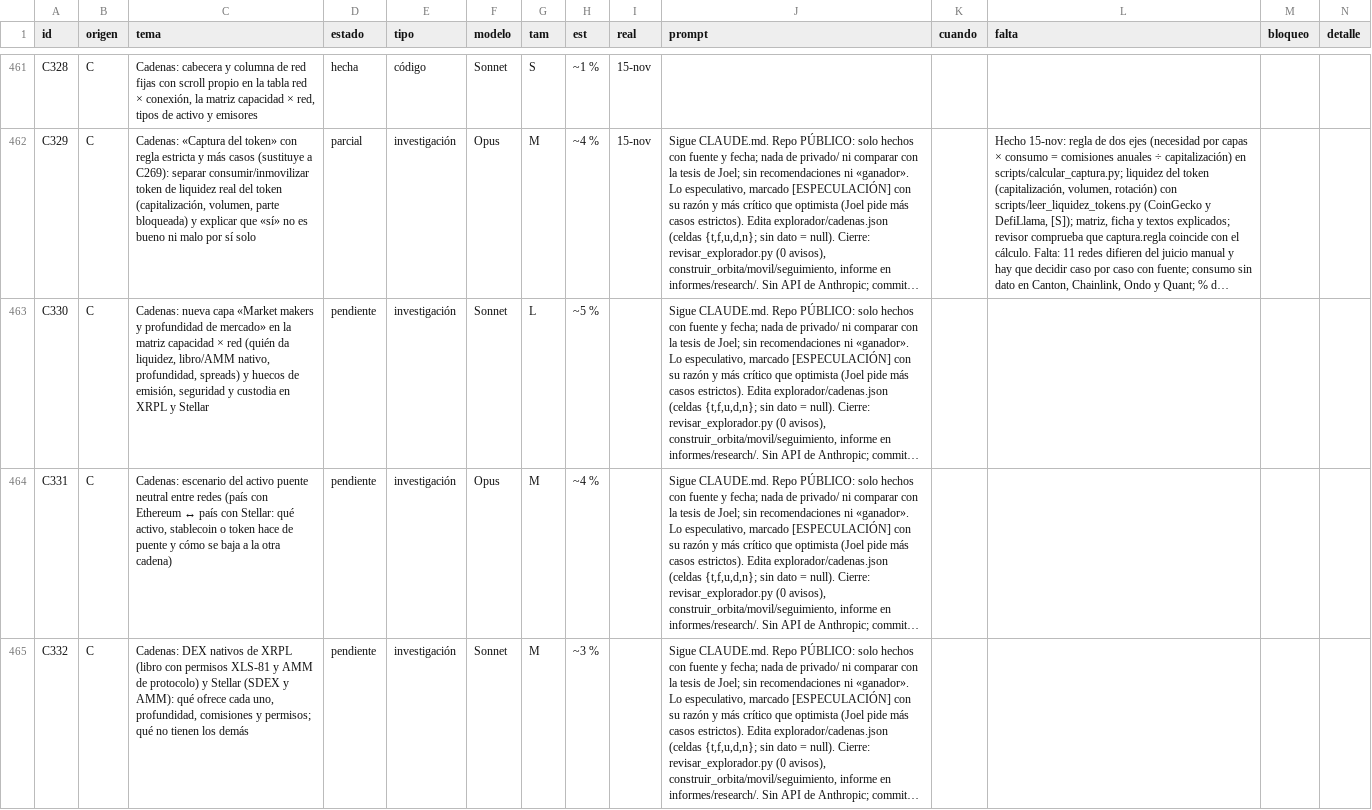
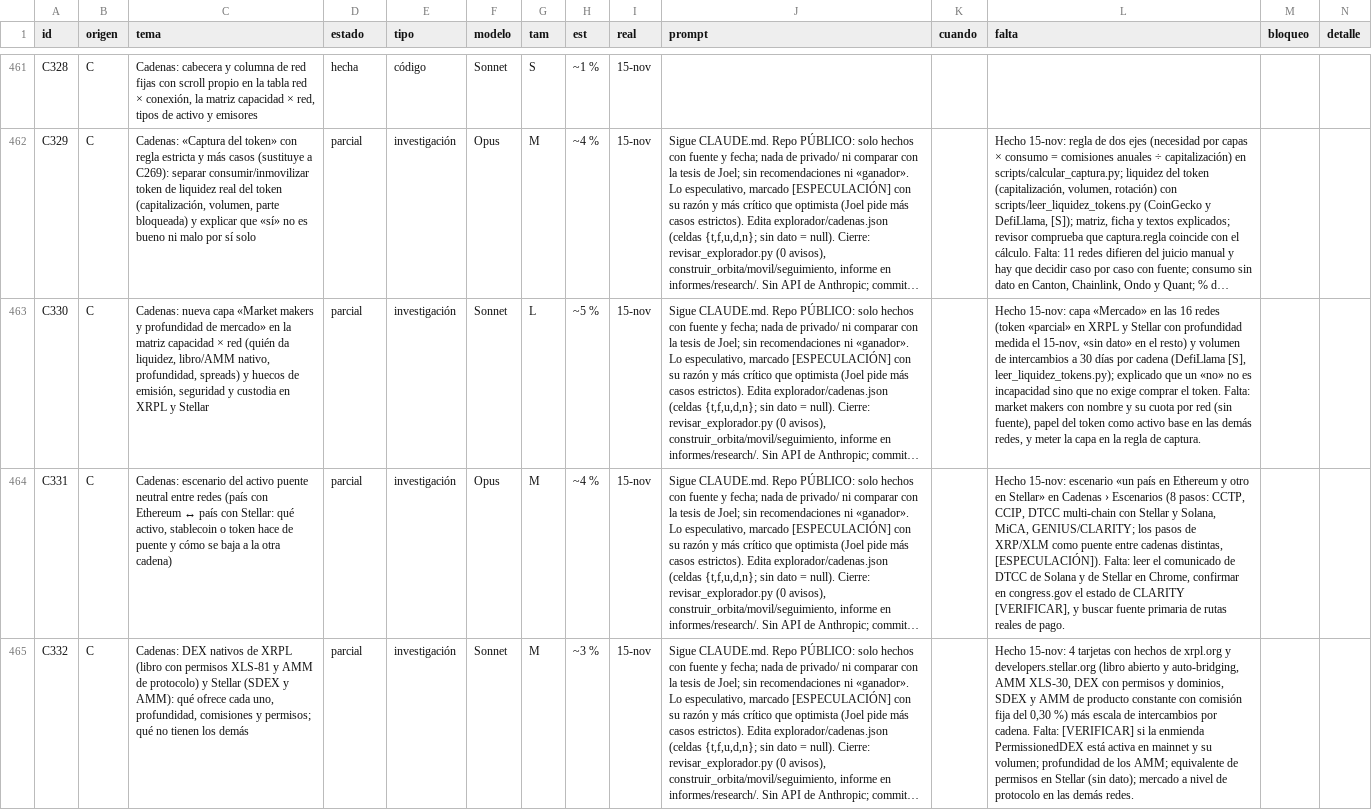
Before and after one commit to joeldragonball-jpg/requirements.txt, a CSV file: research/tareas.csv, drawn as a sheet; only a part is shown, gaps mark what is left out; long unchanged cells end in …; the diff names each change by its address in the sheet, - before the commit and + after, or states it on an @@ line.

```diff
--- a/research/tareas.csv
+++ b/research/tareas.csv
-D463:D465 (estado): pendiente
+D463:D465 (estado): parcial
-I463:I465 (real): (empty)
+I463:I465 (real): 15-nov
-L463 (falta): (empty)
+L463 (falta): Hecho 15-nov: capa «Mercado» en las 16 redes (token «parcial» en XRPL y Stellar con profundidad medida el 15-nov, «sin dato» en el resto) y volumen de intercambios a 30 días por cadena (DefiLlama [S], leer_liquidez_tokens.py); explicado que un «no» no es incapacidad sino que no exige comprar el token. Falta: market makers con nombre y su cuota por red (sin fuente), papel del token como activo base en las demás redes, y meter la capa en la regla de captura.
-L464 (falta): (empty)
+L464 (falta): Hecho 15-nov: escenario «un país en Ethereum y otro en Stellar» en Cadenas › Escenarios (8 pasos: CCTP, CCIP, DTCC multi-chain con Stellar y Solana, MiCA, GENIUS/CLARITY; los pasos de XRP/XLM como puente entre cadenas distintas, [ESPECULACIÓN]). Falta: leer el comunicado de DTCC de Solana y de Stellar en Chrome, confirmar en congress.gov el estado de CLARITY [VERIFICAR], y buscar fuente primaria de rutas reales de pago.
-L465 (falta): (empty)
+L465 (falta): Hecho 15-nov: 4 tarjetas con hechos de xrpl.org y developers.stellar.org (libro abierto y auto-bridging, AMM XLS-30, DEX con permisos y dominios, SDEX y AMM de producto constante con comisión fija del 0,30 %) más escala de intercambios por cadena. Falta: [VERIFICAR] si la enmienda PermissionedDEX está activa en mainnet y su volumen; profundidad de los AMM; equivalente de permisos en Stellar (sin dato); mercado a nivel de protocolo en las demás redes.
```
Also changed, not shown: 12 other files.
